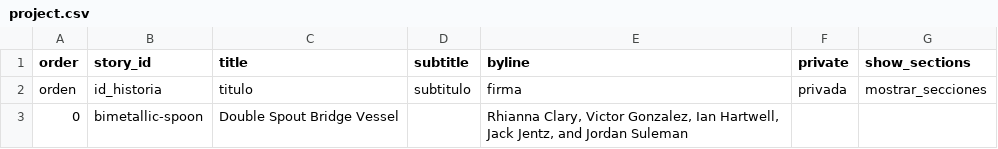
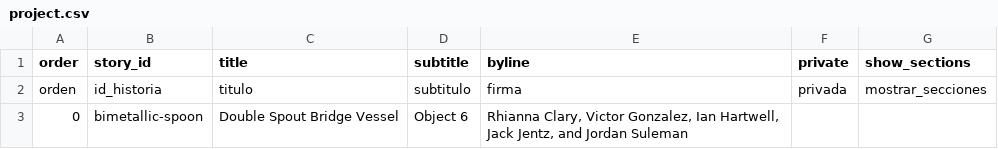
Before and after one commit to ianhwell/chavinsnuffspoon-test, a CSV file: telar-content/spreadsheets/project.csv, drawn as a sheet.

```diff
--- a/telar-content/spreadsheets/project.csv
+++ b/telar-content/spreadsheets/project.csv
@@ -2,2 +2,2 @@ order,story_id,title,subtitle,byline,private,show_sections
 orden,id_historia,titulo,subtitulo,firma,privada,mostrar_secciones
-0,bimetallic-spoon,Double Spout Bridge Vessel,,"Rhianna Clary, Victor Gonzalez, Ian Hartwell, Jack Jentz, and Jordan Suleman",,
+0,bimetallic-spoon,Double Spout Bridge Vessel,Object 6,"Rhianna Clary, Victor Gonzalez, Ian Hartwell, Jack Jentz, and Jordan Suleman",,
```
Also changed, not shown: telar-content/spreadsheets/bimetallic-spoon.csv, telar-content/spreadsheets/objects.csv, 3 other files.
